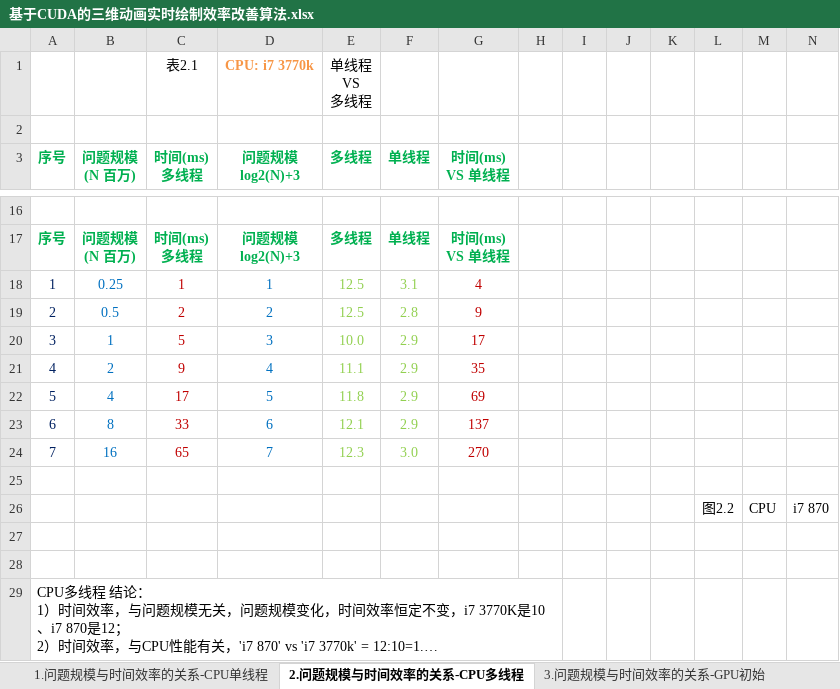
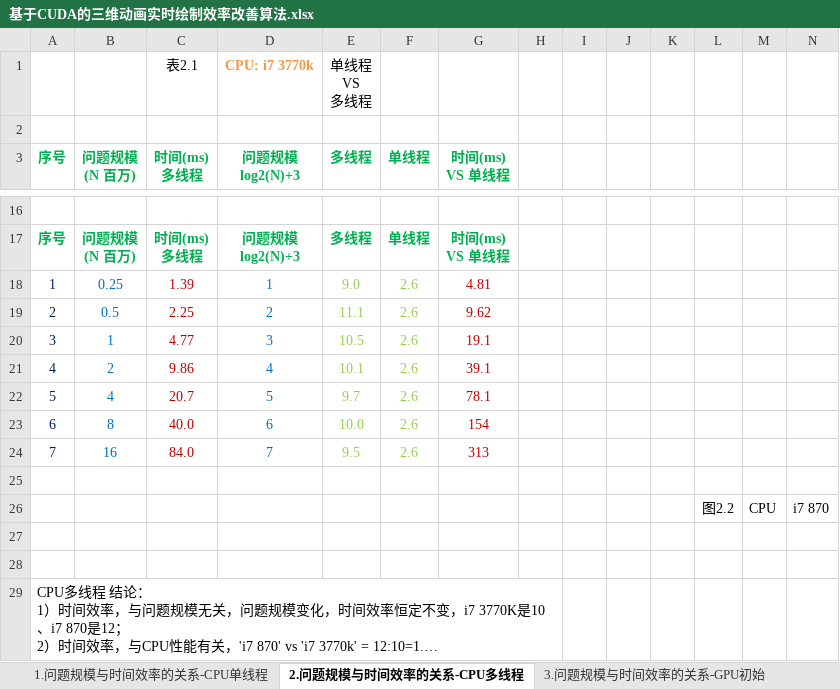
Before and after one commit to soulsheng/CudaAccMs3d, an Excel workbook: doc/基于CUDA的三维动画实时绘制效率改善算法.xlsx, sheet 2.问题规模与时间效率的关系-CPU多线程, drawn as a sheet; only a part is shown, gaps mark what is left out; long unchanged cells end in …; values as stored, in another font and other column widths than the file's, no borders; charts and pictures not drawn; the diff covers the shown part only; the diff names each change by its address in the sheet, - before the commit and + after, or states it on an @@ line.

```diff
--- a/doc/基于CUDA的三维动画实时绘制效率改善算法.xlsx (sheet 2.问题规模与时间效率的关系-CPU多线程)
+++ b/doc/基于CUDA的三维动画实时绘制效率改善算法.xlsx (sheet 2.问题规模与时间效率的关系-CPU多线程)
-C18 (时间(ms) 多线程): 1
+C18 (时间(ms) 多线程): 1.39
-E18 (多线程): 12.5
+E18 (多线程): 9.0
-F18 (单线程): 3.1
+F18 (单线程): 2.6
-G18 (时间(ms) VS 单线程): 4
+G18 (时间(ms) VS 单线程): 4.81
-C19 (时间(ms) 多线程): 2
+C19 (时间(ms) 多线程): 2.25
-E19 (多线程): 12.5
+E19 (多线程): 11.1
-F19 (单线程): 2.8
+F19 (单线程): 2.6
-G19 (时间(ms) VS 单线程): 9
+G19 (时间(ms) VS 单线程): 9.62
-C20 (时间(ms) 多线程): 5
+C20 (时间(ms) 多线程): 4.77
-E20 (多线程): 10.0
+E20 (多线程): 10.5
-F20:F23 (单线程): 2.9
+F20:F23 (单线程): 2.6
-G20 (时间(ms) VS 单线程): 17
+G20 (时间(ms) VS 单线程): 19.1
-C21 (时间(ms) 多线程): 9
+C21 (时间(ms) 多线程): 9.86
-E21 (多线程): 11.1
+E21 (多线程): 10.1
-G21 (时间(ms) VS 单线程): 35
+G21 (时间(ms) VS 单线程): 39.1
-C22 (时间(ms) 多线程): 17
+C22 (时间(ms) 多线程): 20.7
-E22 (多线程): 11.8
+E22 (多线程): 9.7
-G22 (时间(ms) VS 单线程): 69
+G22 (时间(ms) VS 单线程): 78.1
-C23 (时间(ms) 多线程): 33
+C23 (时间(ms) 多线程): 40.0
-E23 (多线程): 12.1
+E23 (多线程): 10.0
-G23 (时间(ms) VS 单线程): 137
+G23 (时间(ms) VS 单线程): 154
-C24 (时间(ms) 多线程): 65
+C24 (时间(ms) 多线程): 84.0
-E24 (多线程): 12.3
+E24 (多线程): 9.5
-F24 (单线程): 3.0
+F24 (单线程): 2.6
-G24 (时间(ms) VS 单线程): 270
+G24 (时间(ms) VS 单线程): 313
```
Also changed, not shown: 27 edited cells elsewhere in this sheet, sheet 5.问题规模与时间效率的关系-拆分, sheet 1.问题规模与时间效率的关系-CPU单线程, sheet 4.问题规模与时间效率的关系-对齐, sheet 3.问题规模与时间效率的关系-GPU初始, charts or pictures.
